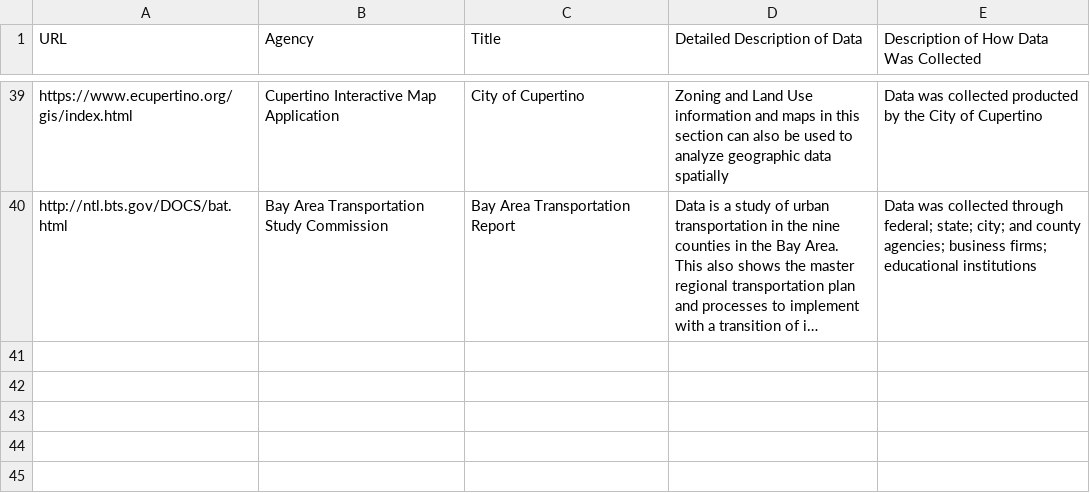
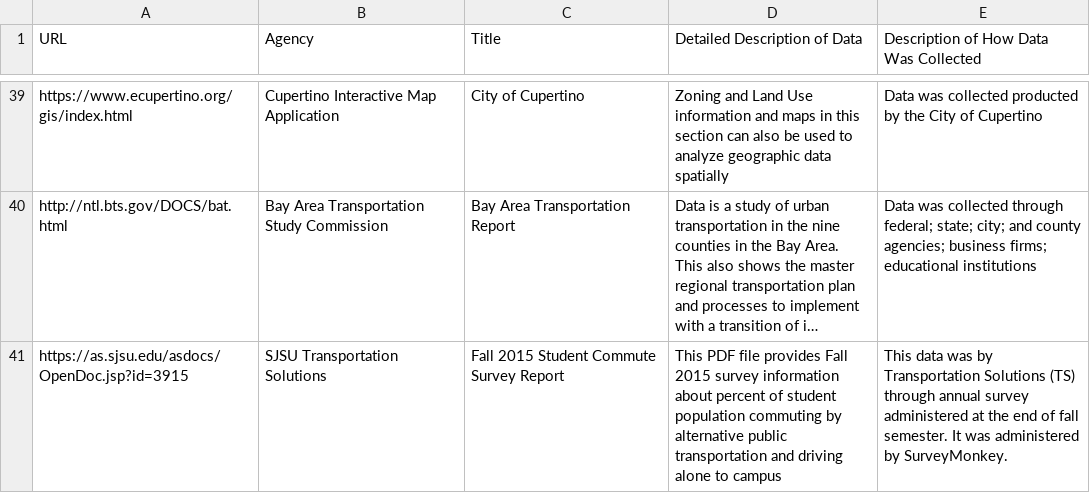
Before and after one commit to vta/Data-Gathering, a CSV file: Data.csv, drawn as a sheet; only a part is shown, gaps mark what is left out; long unchanged cells end in …; the diff names each change by its address in the sheet, - before the commit and + after, or states it on an @@ line.

Commit message:
Update Data.csv

```diff
--- a/Data.csv
+++ b/Data.csv
+row 41: https://as.sjsu.edu/asdocs/OpenDoc.jsp?id=3915 | SJSU Transportation Solutions | Fall 2015 Student Commute Survey Report | This PDF file provides Fall 2015 survey information about percent of student population commuting by alternative public transportation and driving alone to campus | This data was by Transportation Solutions (TS) through annual survey administered at the end of fall semester. It was administered by SurveyMonkey.
```
